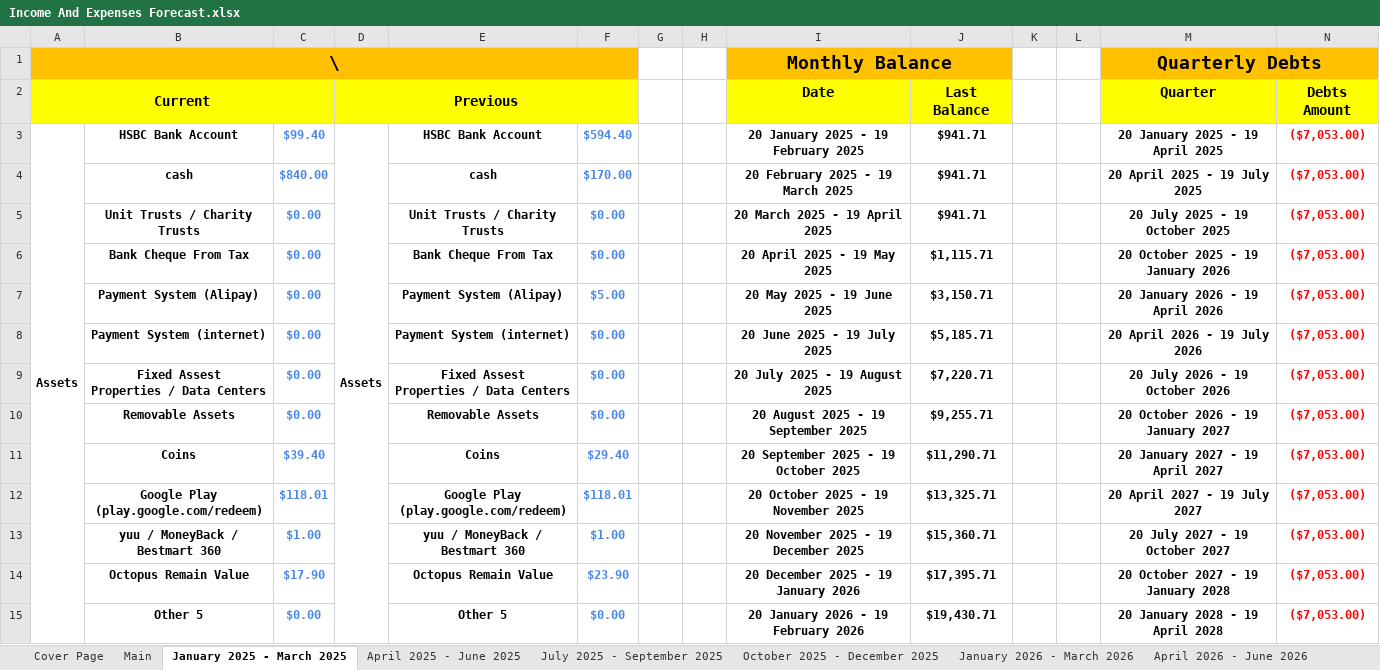
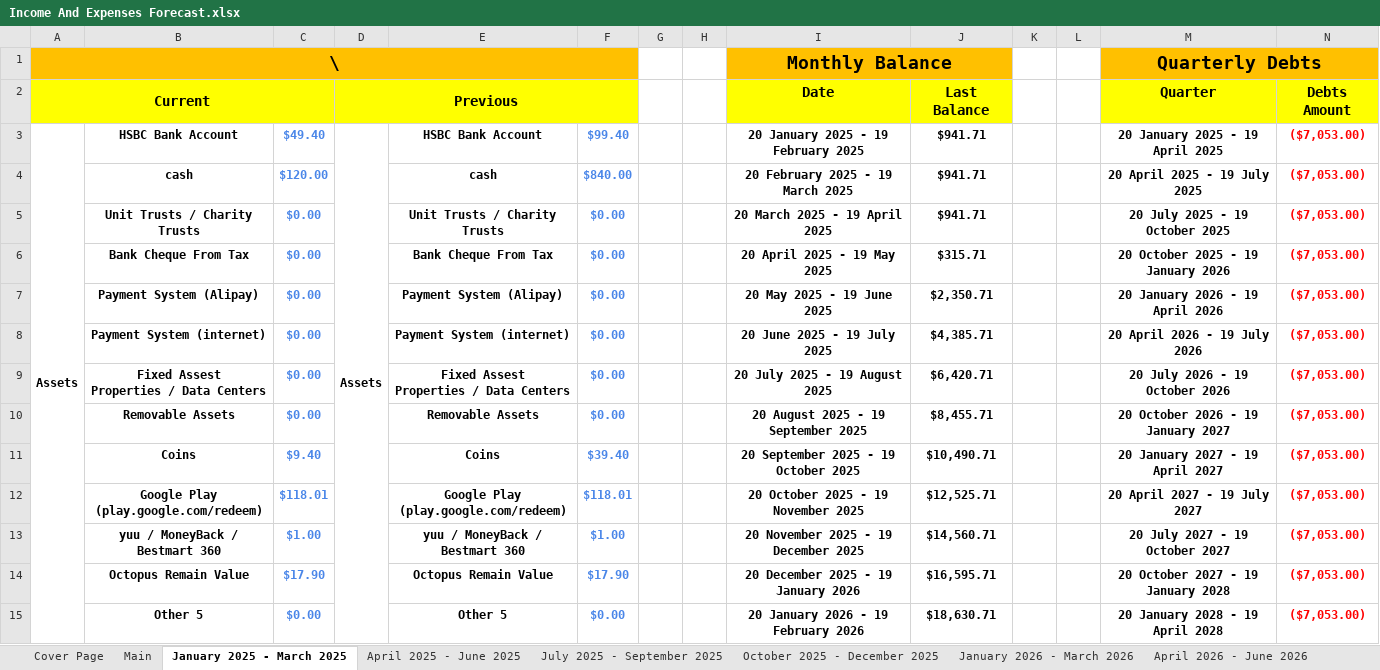
Before and after one commit to alantangsinglun/Income-Forecasts, an Excel workbook: Income And Expenses Forecast.xlsx, sheet January 2025 - March 2025, drawn as a sheet; only a part is shown; values as stored, in another font and other column widths than the file's, no borders; conditional formats not drawn; the diff covers the shown part only; the diff names each change by its address in the sheet, - before the commit and + after, or states it on an @@ line.

```diff
--- a/Income And Expenses Forecast.xlsx (sheet January 2025 - March 2025)
+++ b/Income And Expenses Forecast.xlsx (sheet January 2025 - March 2025)
-C3: $99.40
+C3: $49.40
-F3: $594.40
+F3: $99.40
-C4: $840.00
+C4: $120.00
-F4: $170.00
+F4: $840.00
-J6 (Last Balance): $1,115.71
+J6 (Last Balance): $315.71
-F7: $5.00
+F7: $0.00
-J7 (Last Balance): $3,150.71
+J7 (Last Balance): $2,350.71
-J8 (Last Balance): $5,185.71
+J8 (Last Balance): $4,385.71
-J9 (Last Balance): $7,220.71
+J9 (Last Balance): $6,420.71
-J10 (Last Balance): $9,255.71
+J10 (Last Balance): $8,455.71
-C11: $39.40
+C11: $9.40
-F11: $29.40
+F11: $39.40
-J11 (Last Balance): $11,290.71
+J11 (Last Balance): $10,490.71
-J12 (Last Balance): $13,325.71
+J12 (Last Balance): $12,525.71
-J13 (Last Balance): $15,360.71
+J13 (Last Balance): $14,560.71
-F14: $23.90
+F14: $17.90
-J14 (Last Balance): $17,395.71
+J14 (Last Balance): $16,595.71
-J15 (Last Balance): $19,430.71
+J15 (Last Balance): $18,630.71
```
Also changed, not shown: 37 edited cells elsewhere in this sheet, sheet July 2028 - September 2028, sheet April 2028 - June 2028, sheet October 2028 - December 2028, sheet July 2027 - September 2027, sheet January 2028 - March 2028, sheet January 2027 - March 2027, 9 more sheets.
